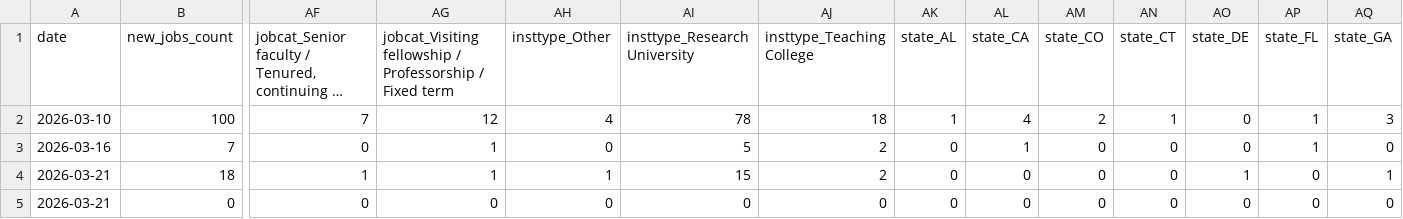
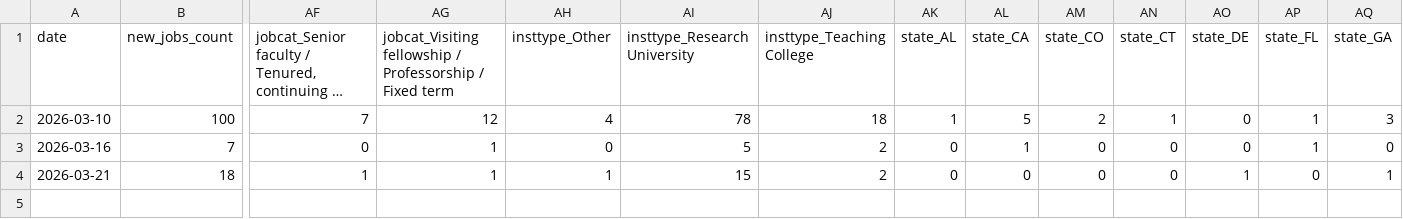
Before and after one commit to 7tzjtxxgh2-jpg/Claude-Phil-Jobs-Tracker, a CSV file: data/trends_weekly.csv, drawn as a sheet; only a part is shown, gaps mark what is left out; long unchanged cells end in …; rows hold the shown columns only; the diff names each change by its address in the sheet, - before the commit and + after, or states it on an @@ line.

```diff
--- a/data/trends_weekly.csv
+++ b/data/trends_weekly.csv
-AL2 (state_CA): 4
+AL2 (state_CA): 5
-row 5: 2026-03-21 | 0 | 0 | 0 | 0 | 0 | 0 | 0 | 0 | 0 | 0 | 0 | 0 | 0
```
Also changed, not shown: data/jobs_all.csv, 4 other files.
